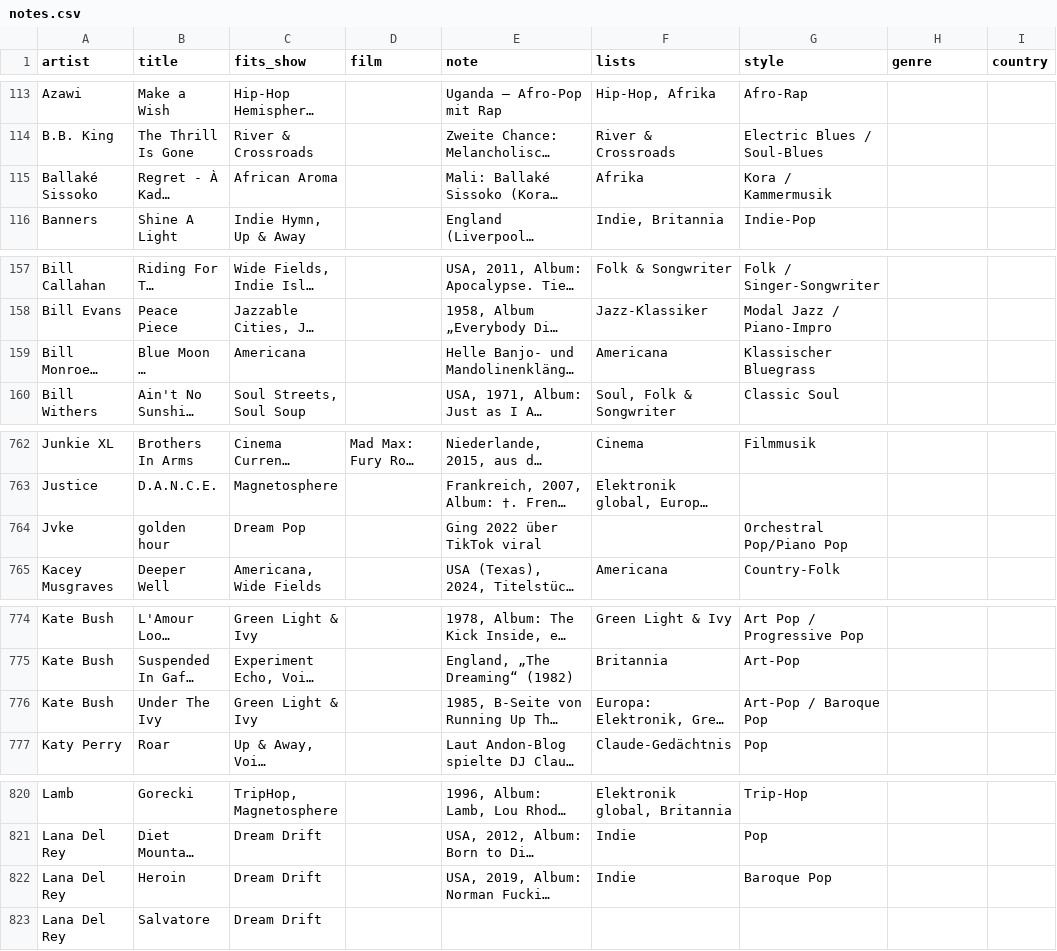
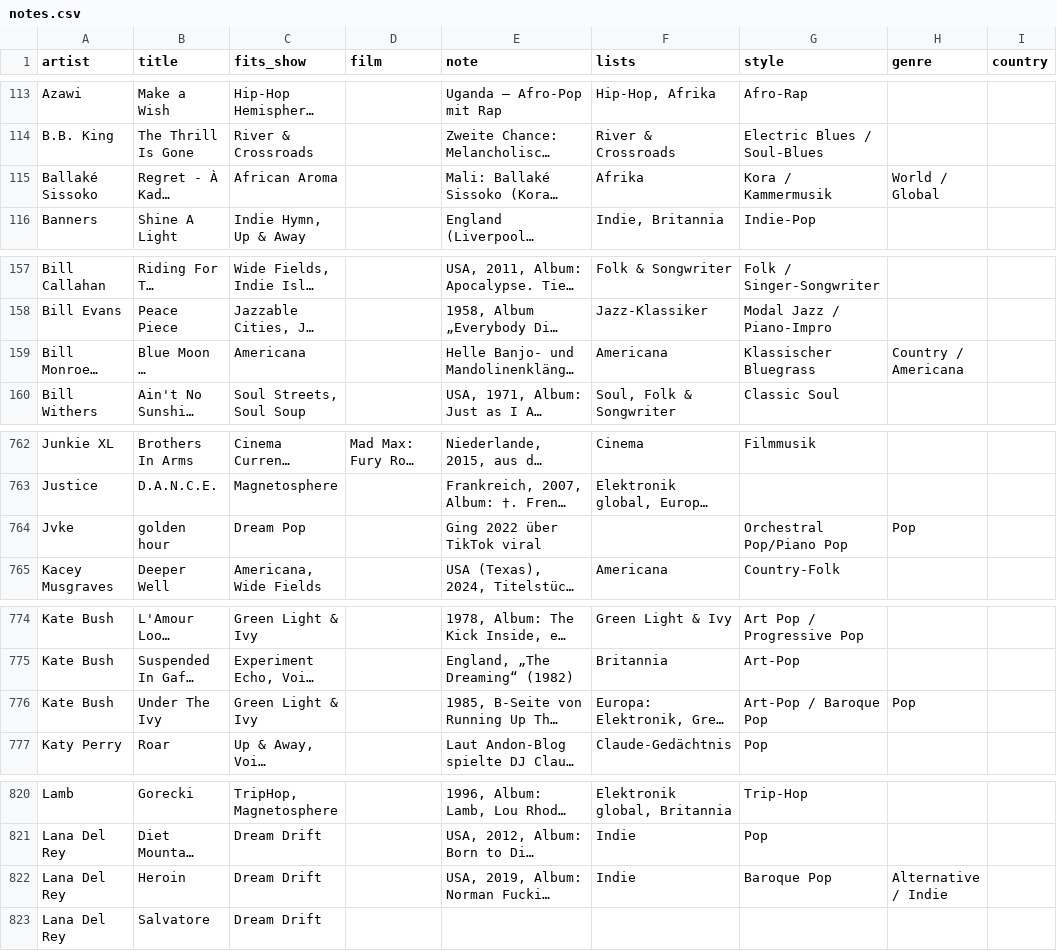
Before and after one commit to TF-Schedule/dj-claude-schedule, a CSV file: data/notes.csv, drawn as a sheet; only a part is shown, gaps mark what is left out; long unchanged cells end in …; the diff covers the shown part only; the diff names each change by its address in the sheet, - before the commit and + after, or states it on an @@ line.

Commit message:
Fehlzuordnungen in Klassik korrigiert (Baroque Pop, Bluegrass, Orchestral Pop)

```diff
--- a/data/notes.csv
+++ b/data/notes.csv
-H115 (genre): (empty)
+H115 (genre): World / Global
-H159 (genre): (empty)
+H159 (genre): Country / Americana
-H764 (genre): (empty)
+H764 (genre): Pop
-H776 (genre): (empty)
+H776 (genre): Pop
-H822 (genre): (empty)
+H822 (genre): Alternative / Indie
```
Also changed, not shown: 5 edited cells elsewhere in this file.
